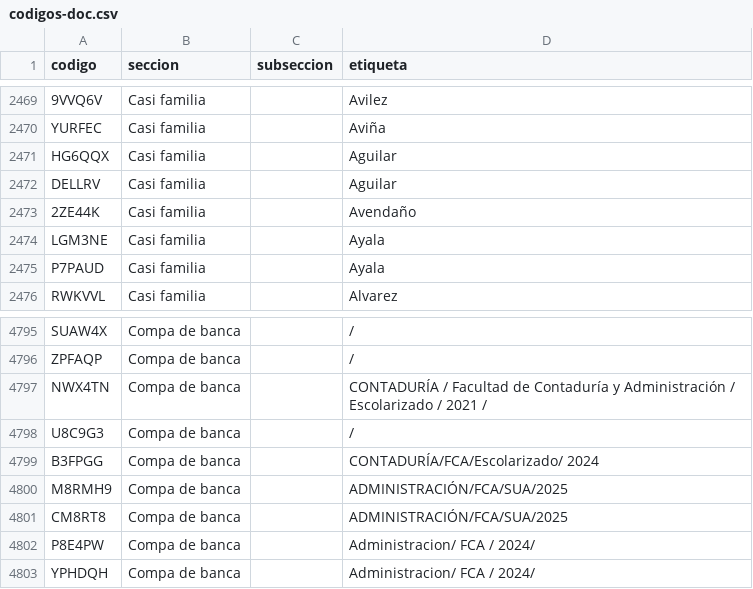
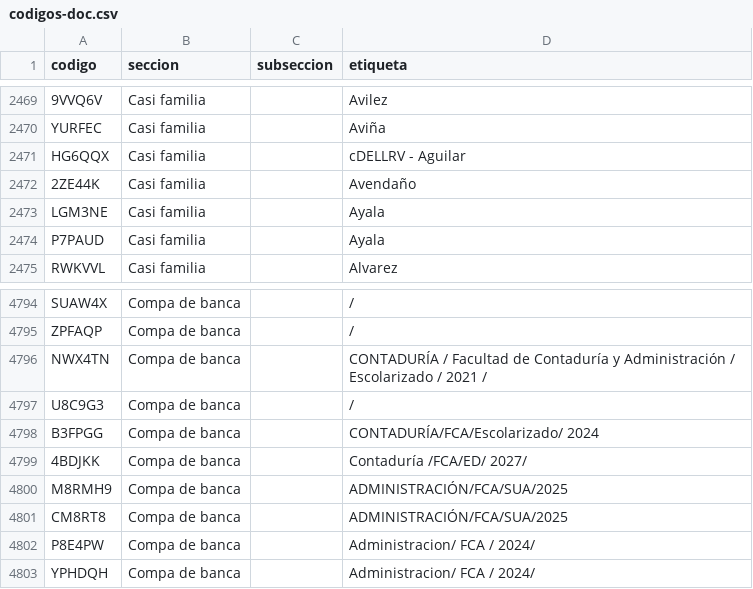
Before and after one commit to jaguarOR/espacio-unam-codigos, a CSV file: datos/codigos-doc.csv, drawn as a sheet; only a part is shown, gaps mark what is left out; removed rows and columns are numbered as before the commit, all else as after; the diff names each change by its address in the sheet, - before the commit and + after, or states it on an @@ line.

```diff
--- a/datos/codigos-doc.csv
+++ b/datos/codigos-doc.csv
-D2471 (etiqueta): Aguilar
+D2471 (etiqueta): cDELLRV - Aguilar
-row 2472: DELLRV | Casi familia |  | Aguilar
+row 4799: 4BDJKK | Compa de banca |  | Contaduría /FCA/ED/ 2027/
```
Also changed, not shown: 5 other files.
